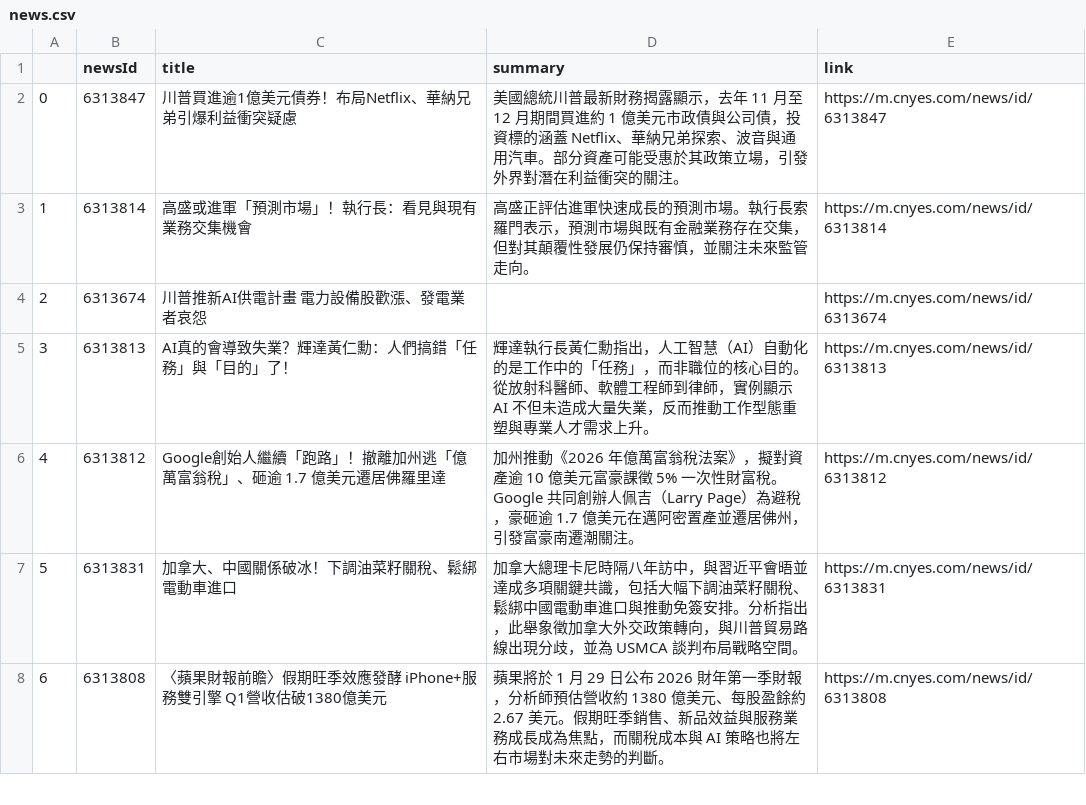
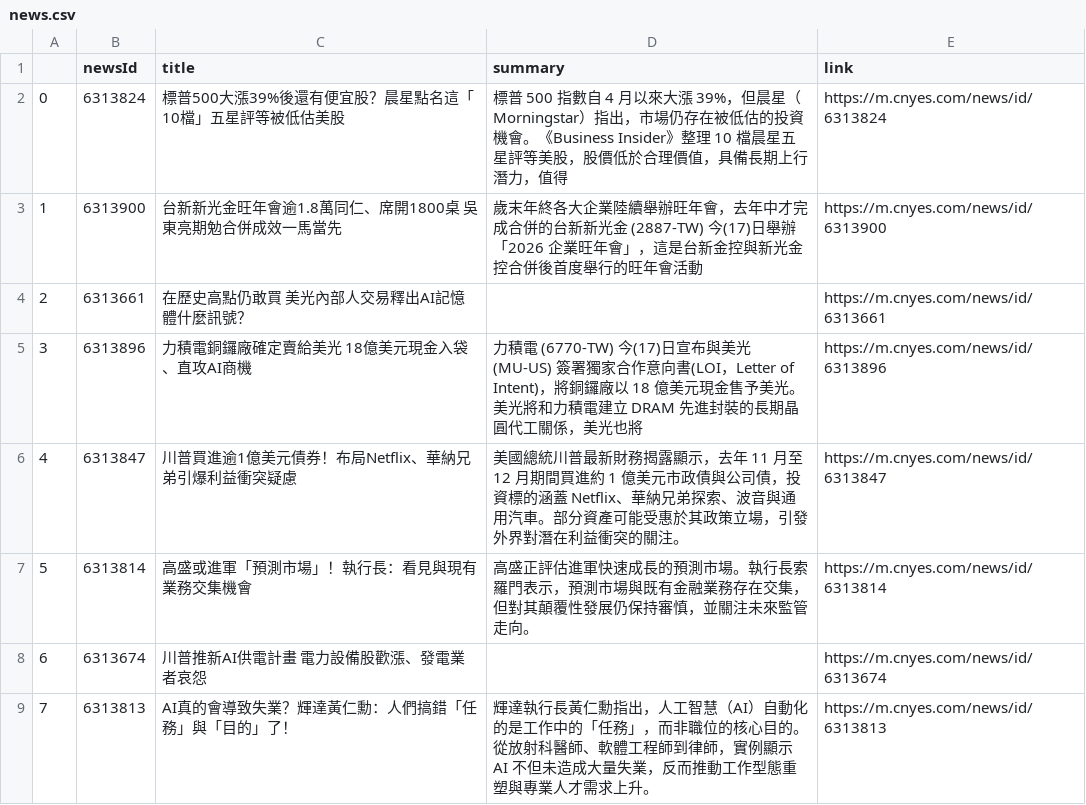
Before and after one commit to sonia9453/test_github_actions, a CSV file: news.csv, drawn as a sheet; only a part is shown; the shorter side is filled out with more unchanged rows; addresses are those after the commit; the diff names each change by its address in the sheet, - before the commit and + after, or states it on an @@ line.

Commit message:
更新鉅亨網

```diff
--- a/news.csv
+++ b/news.csv
+row 2: 0 | 6313824 | 標普500大漲39%後還有便宜股？晨星點名這「 10檔」五星評等被低估美股 | 標普 500 指數自 4 月以來大漲 39%，但晨星（Morningstar）指出，市場仍存在被低估的投資機會。《Business Insider》整理 10 檔晨星五星評等美股，股價低於合理價值，具備長期上行潛力，值得 | https://m.cnyes.com/news/id/6313824
+row 3: 1 | 6313900 | 台新新光金旺年會逾1.8萬同仁、席開1800桌 吳東亮期勉合併成效一馬當先 | 歲末年終各大企業陸續舉辦旺年會，去年中才完成合併的台新新光金 (2887-TW) 今(17)日舉辦「2026 企業旺年會」，這是台新金控與新光金控合併後首度舉行的旺年會活動 | https://m.cnyes.com/news/id/6313900
+row 4: 2 | 6313661 | 在歷史高點仍敢買 美光內部人交易釋出AI記憶體什麼訊號？ |  | https://m.cnyes.com/news/id/6313661
+row 5: 3 | 6313896 | 力積電銅鑼廠確定賣給美光 18億美元現金入袋、直攻AI商機 | 力積電 (6770-TW) 今(17)日宣布與美光 (MU-US) 簽署獨家合作意向書(LOI，Letter of Intent)，將銅鑼廠以 18 億美元現金售予美光。美光將和力積電建立 DRAM 先進封裝的長期晶圓代工關係，美光也將 | https://m.cnyes.com/news/id/6313896
@@ column A renumbered from row 6 down @@
```
